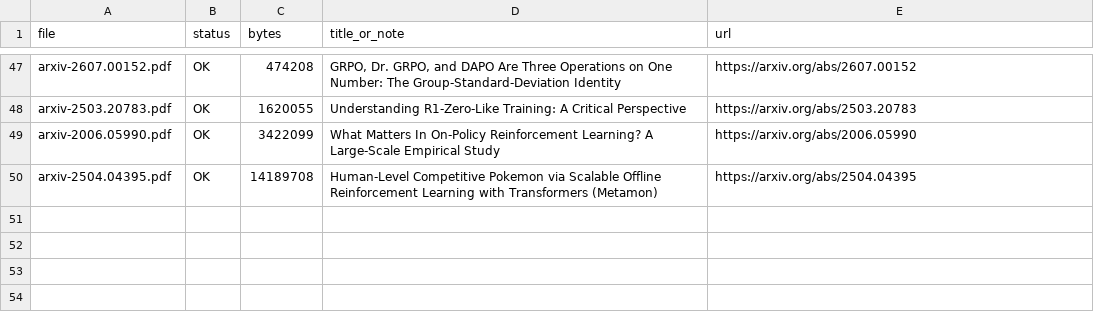
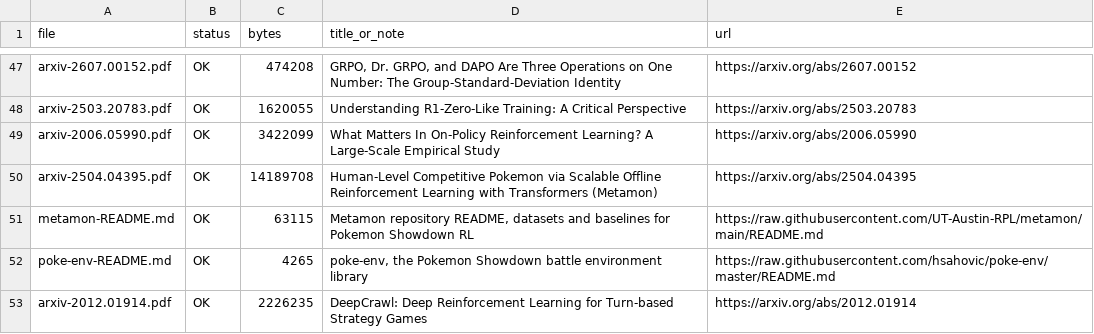
Before and after one commit to troyzhu/fheroes2, a TSV file: agent_play/docs/archive/sources/manifest.tsv, drawn as a sheet; only a part is shown, gaps mark what is left out.

```diff
--- a/agent_play/docs/archive/sources/manifest.tsv
+++ b/agent_play/docs/archive/sources/manifest.tsv
@@ -50 +50,4 @@ arxiv-2006.05990.pdf	OK	3422099	What Matters In On-Policy Reinforcement Learning
 arxiv-2504.04395.pdf	OK	14189708	Human-Level Competitive Pokemon via Scalable Offline Reinforcement Learning with Transformers (Metamon)	https://arxiv.org/abs/2504.04395
+metamon-README.md	OK	63115	Metamon repository README, datasets and baselines for Pokemon Showdown RL	https://raw.githubusercontent.com/UT-Austin-RPL/metamon/main/README.md
+poke-env-README.md	OK	4265	poke-env, the Pokemon Showdown battle environment library	https://raw.githubusercontent.com/hsahovic/poke-env/master/README.md
+arxiv-2012.01914.pdf	OK	2226235	DeepCrawl: Deep Reinforcement Learning for Turn-based Strategy Games	https://arxiv.org/abs/2012.01914
```
Also changed, not shown: 8 other files.
